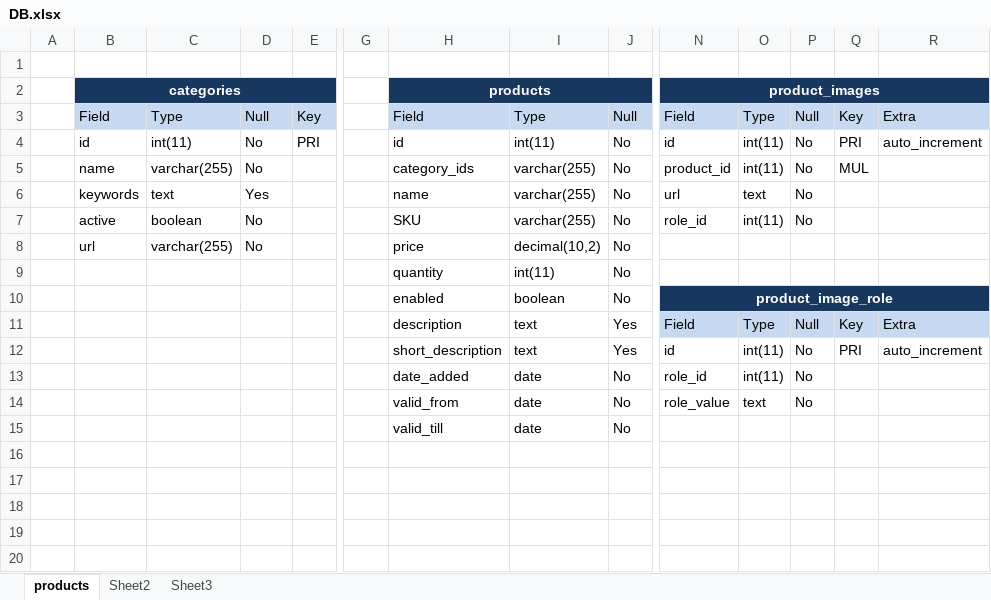
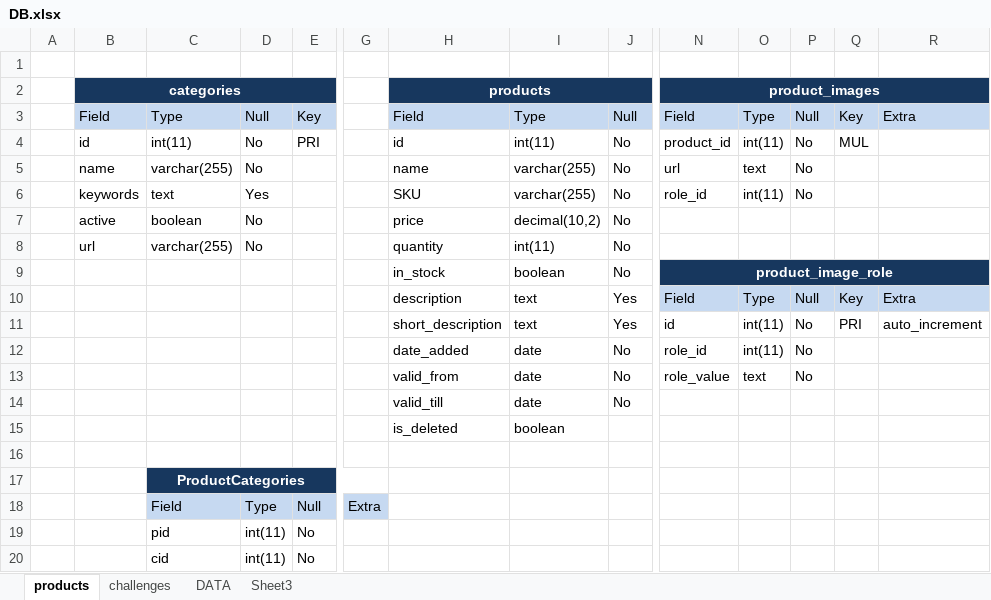
Before and after one commit to chaurasiyaumesh9/samplecart, an Excel workbook: db/DB.xlsx, sheet products, drawn as a sheet; only a part is shown, gaps mark what is left out; values as stored, in another font and other column widths than the file's, no borders; charts and pictures not drawn; removed rows and columns are numbered as before the commit, all else as after; rows hold the shown columns only; the diff names each change by its address in the sheet, - before the commit and + after, or states it on an @@ line.

```diff
--- a/db/DB.xlsx (sheet products)
+++ b/db/DB.xlsx (sheet products)
-sheet tab: Sheet2
+sheet tab: challenges
+sheet tab: DATA
-N4: id
+N4: product_id
-Q4: PRI
+Q4: MUL
-R4: auto_increment
+R4: (empty)
-row 5:  | name | varchar(255) | No |  |  | category_ids | varchar(255) | No | product_id | int(11) | No | MUL
-B5: keywords
+B5: name
-C5: text
+C5: varchar(255)
-D5: Yes
+D5: No
-B6: active
+B6: keywords
-C6: boolean
+C6: text
-D6: No
+D6: Yes
+row 7:  | active | boolean | No |  |  | price | decimal(10,2) | No
-H8: price
+H8: quantity
-I8: decimal(10,2)
+I8: int(11)
-row 9:  |  |  |  |  |  | quantity | int(11) | No
-H9: enabled
+H9: in_stock
+row 15:  |  |  |  |  |  | is_deleted | boolean
+row 16: (empty)
+row 17:  |  | ProductCategories
+row 18:  |  | Field | Type | Null | Extra
+row 19:  |  | pid | int(11) | No
+row 20:  |  | cid | int(11) | No
```
Also changed, not shown: charts or pictures, 2 other files.
